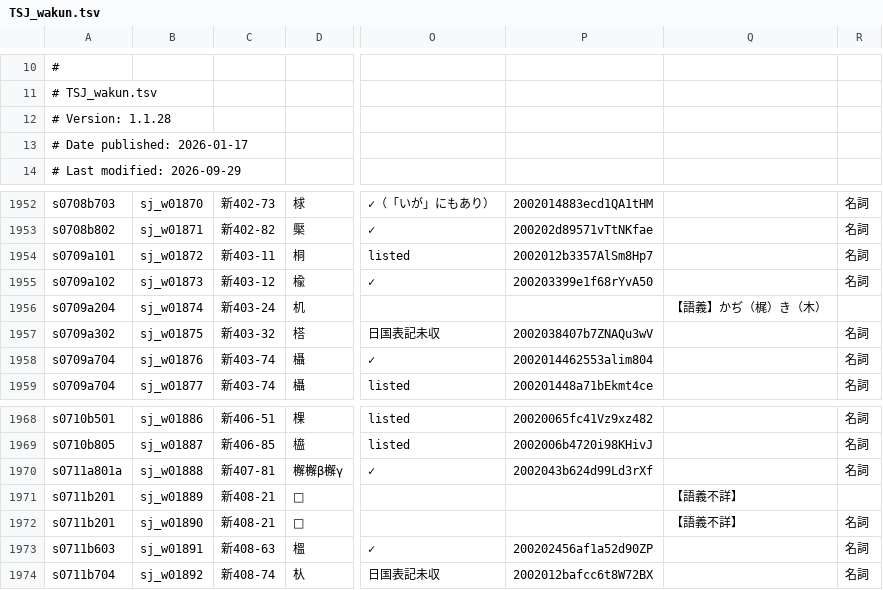
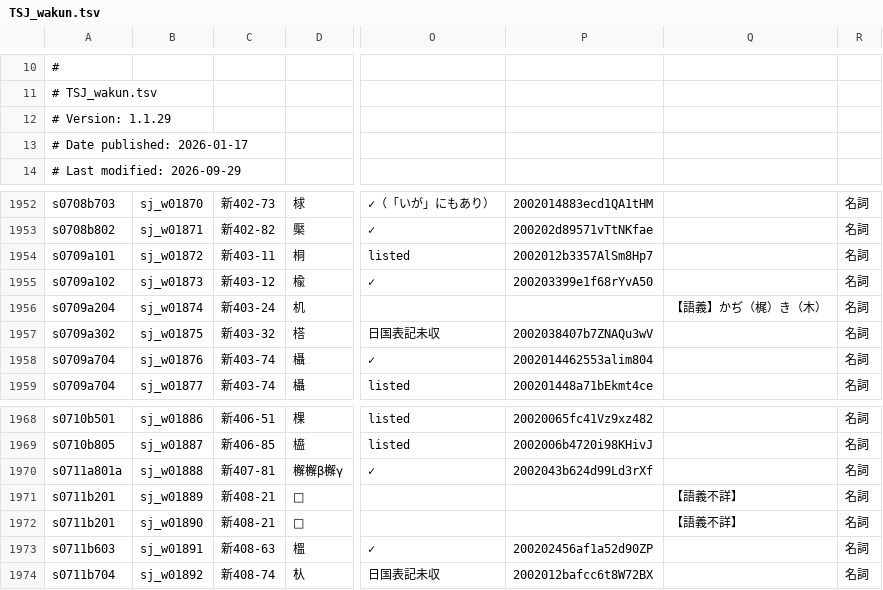
Before and after one commit to shikeda/HDIC, a TSV file: TSJ_wakun.tsv, drawn as a sheet; only a part is shown, gaps mark what is left out; the diff names each change by its address in the sheet, - before the commit and + after, or states it on an @@ line.

```diff
--- a/TSJ_wakun.tsv
+++ b/TSJ_wakun.tsv
-A12: # Version: 1.1.28
+A12: # Version: 1.1.29
-R1956: (empty)
+R1956: 名詞
-R1971: (empty)
+R1971: 名詞
```
